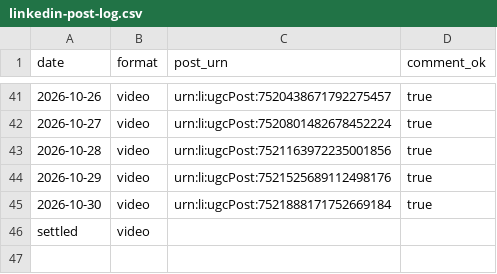
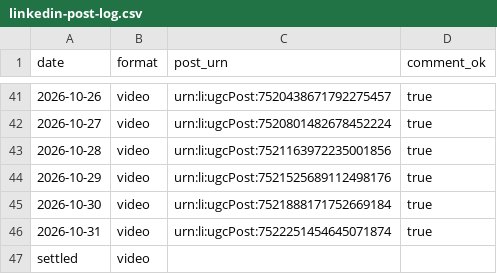
Before and after one commit to newrealmbrewing/nrbc-compliance-brief-site, a CSV file: data/linkedin-post-log.csv, drawn as a sheet; only a part is shown, gaps mark what is left out; the diff names each change by its address in the sheet, - before the commit and + after, or states it on an @@ line.

Commit message:
LinkedIn post log — 2026-10-31

```diff
--- a/data/linkedin-post-log.csv
+++ b/data/linkedin-post-log.csv
+row 46: 2026-10-31 | video | urn:li:ugcPost:7522251454645071874 | true
```
